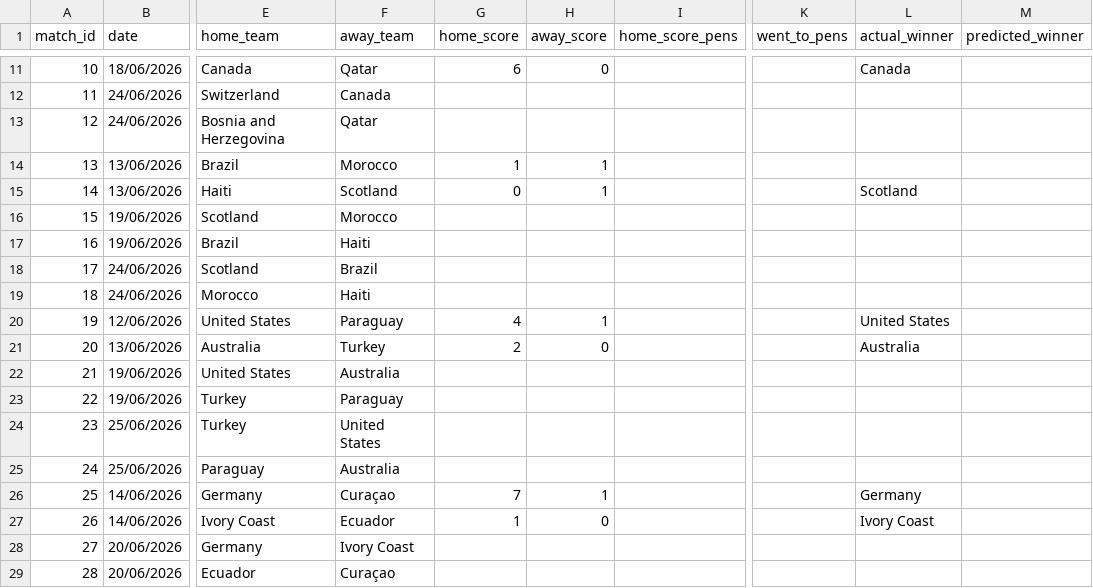
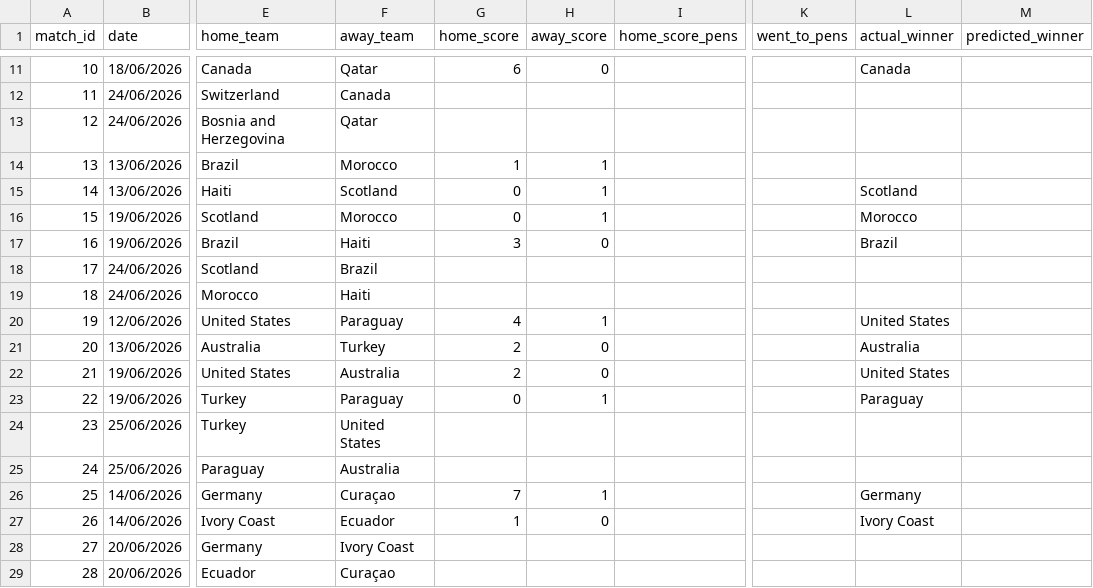
Before and after one commit to Speakful/wc2026-predictor, a CSV file: data/processed/results.csv, drawn as a sheet; only a part is shown, gaps mark what is left out; the diff names each change by its address in the sheet, - before the commit and + after, or states it on an @@ line.

Commit message:
matchday update jun19

```diff
--- a/data/processed/results.csv
+++ b/data/processed/results.csv
-G16 (home_score): (empty)
+G16 (home_score): 0
-H16 (away_score): (empty)
+H16 (away_score): 1
-L16 (actual_winner): (empty)
+L16 (actual_winner): Morocco
-G17 (home_score): (empty)
+G17 (home_score): 3
-H17 (away_score): (empty)
+H17 (away_score): 0
-L17 (actual_winner): (empty)
+L17 (actual_winner): Brazil
-G22 (home_score): (empty)
+G22 (home_score): 2
-H22 (away_score): (empty)
+H22 (away_score): 0
-L22 (actual_winner): (empty)
+L22 (actual_winner): United States
-G23 (home_score): (empty)
+G23 (home_score): 0
-H23 (away_score): (empty)
+H23 (away_score): 1
-L23 (actual_winner): (empty)
+L23 (actual_winner): Paraguay
```
Also changed, not shown: data/processed/df_bracket_positions.csv, data/processed/df_simulation_log.csv, 2 other files.
